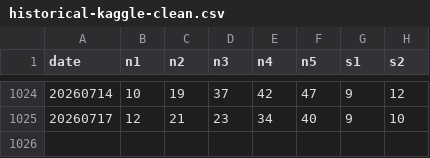
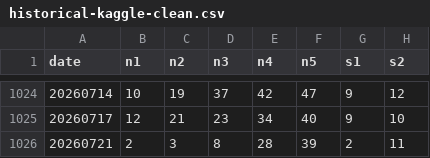
Before and after one commit to synthtax/euroml, a CSV file: data/historical-kaggle-clean.csv, drawn as a sheet; only a part is shown, gaps mark what is left out; the diff names each change by its address in the sheet, - before the commit and + after, or states it on an @@ line.

Commit message:
Update predictions/results [automated]

```diff
--- a/data/historical-kaggle-clean.csv
+++ b/data/historical-kaggle-clean.csv
+row 1026: 20260721 | 2 | 3 | 8 | 28 | 39 | 2 | 11
```
